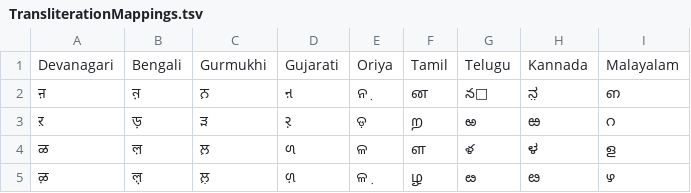
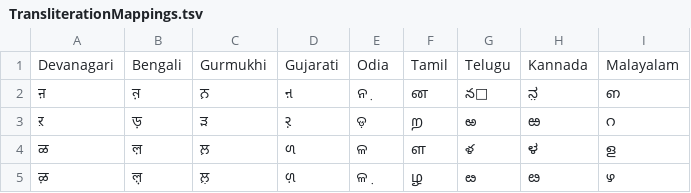
Before and after one commit to bhashini-ai/TTS_Utils, a TSV file: src/main/resources/TransliterationMappings.tsv, drawn as a sheet.

Commit message:
Update language name

```diff
--- a/src/main/resources/TransliterationMappings.tsv
+++ b/src/main/resources/TransliterationMappings.tsv
@@ -1,2 +1,2 @@
-Devanagari	Bengali	Gurmukhi	Gujarati	Oriya	Tamil	Telugu	Kannada	Malayalam
+Devanagari	Bengali	Gurmukhi	Gujarati	Odia	Tamil	Telugu	Kannada	Malayalam
 ऩ	ন়	ਨ਼	ન઼	ନ଼	ன	న఼	ನ಼	ഩ
```
